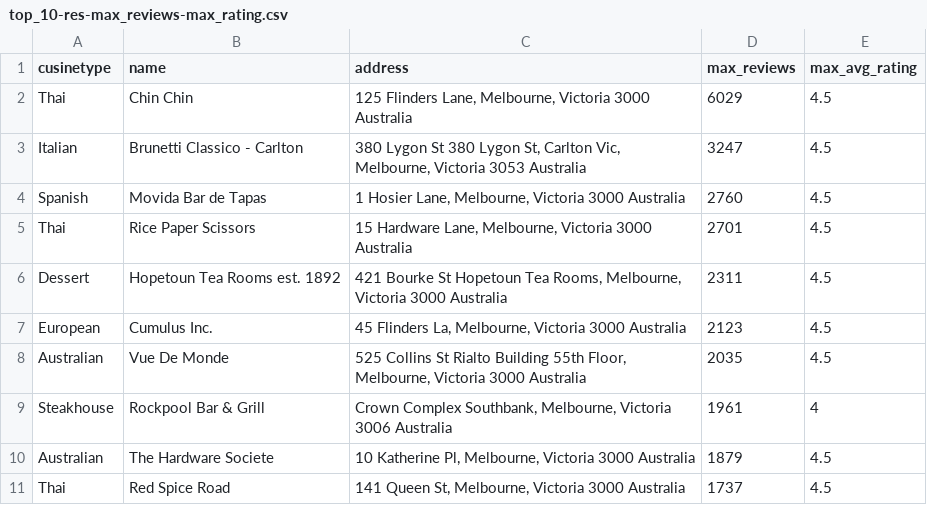
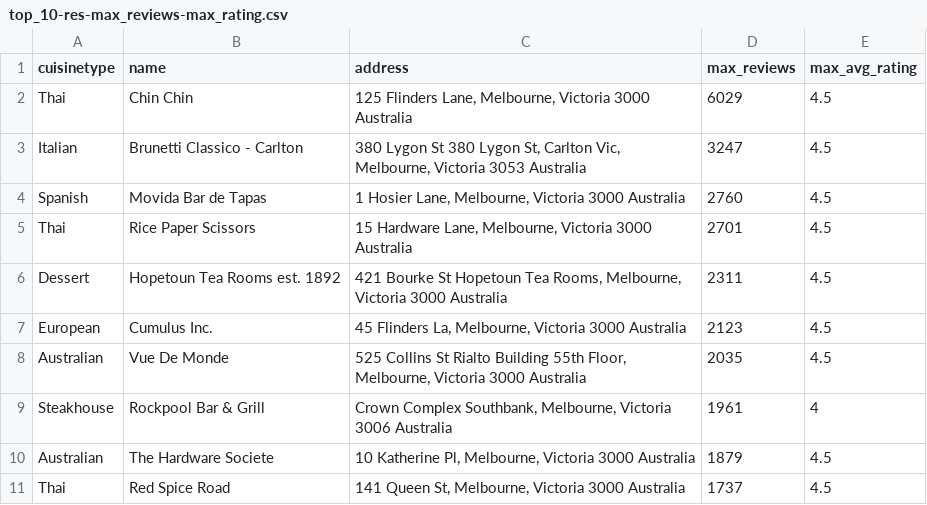
Before and after one commit to hazelhhwang/project-3-group-5, a CSV file: sql_analysis_output/top_10-res-max_reviews-max_rating.csv, drawn as a sheet; the diff names each change by its address in the sheet, - before the commit and + after, or states it on an @@ line.

Commit message:
adding sql outputs and updated ReadMe

```diff
--- a/sql_analysis_output/top_10-res-max_reviews-max_rating.csv
+++ b/sql_analysis_output/top_10-res-max_reviews-max_rating.csv
-A1: cusinetype
+A1: cuisinetype
```
Also changed, not shown: sql_analysis_output/top_rated-res-mel_cbd.csv, 21 other files.
